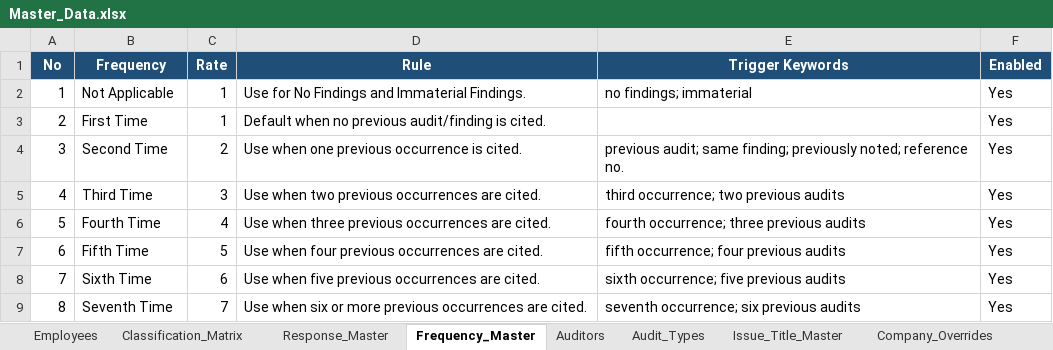
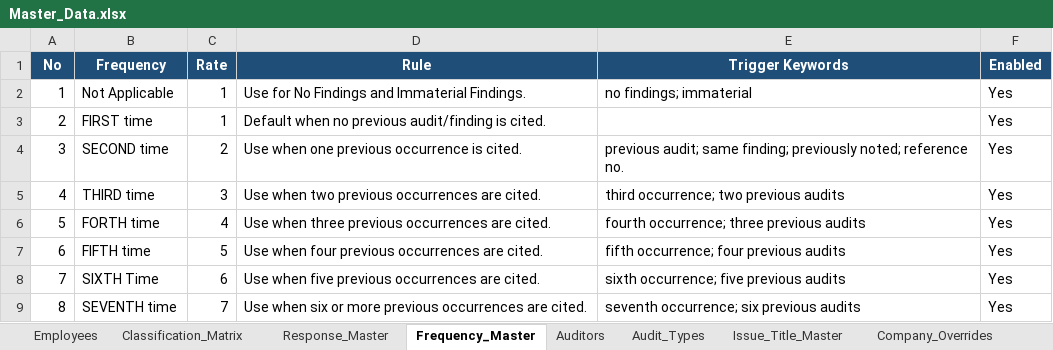
Before and after one commit to jomelaudit714/IARS-Cloud, an Excel workbook: Master_Data.xlsx, sheet Frequency_Master, drawn as a sheet; values as stored, in another font and other column widths than the file's, no borders; table styles not drawn; the diff names each change by its address in the sheet, - before the commit and + after, or states it on an @@ line.

```diff
--- a/Master_Data.xlsx (sheet Frequency_Master)
+++ b/Master_Data.xlsx (sheet Frequency_Master)
-B3 (Frequency): First Time
+B3 (Frequency): FIRST time
-B4 (Frequency): Second Time
+B4 (Frequency): SECOND time
-B5 (Frequency): Third Time
+B5 (Frequency): THIRD time
-B6 (Frequency): Fourth Time
+B6 (Frequency): FORTH time
-B7 (Frequency): Fifth Time
+B7 (Frequency): FIFTH time
-B8 (Frequency): Sixth Time
+B8 (Frequency): SIXTH Time
-B9 (Frequency): Seventh Time
+B9 (Frequency): SEVENTH time
```
Also changed, not shown: sheet Classification_Matrix, sheet Audit_Types, sheet Version_Control, sheet Frequency_Keywords, sheet Auditors, sheet System_Objectives, 2 more sheets, 7 other files.
